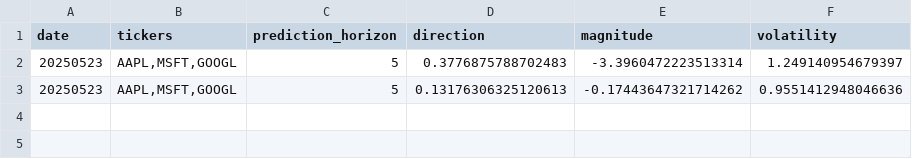
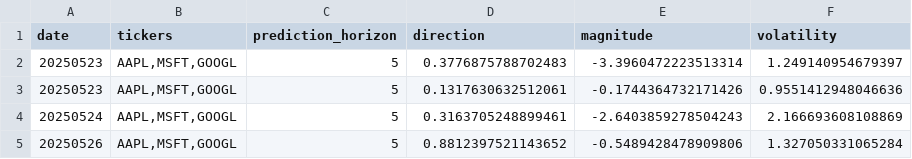
Before and after one commit to Zenon131/vectorfin, a CSV file: prediction_outputs/prediction_history.csv, drawn as a sheet.

```diff
--- a/prediction_outputs/prediction_history.csv
+++ b/prediction_outputs/prediction_history.csv
@@ -2,2 +2,4 @@ date,tickers,prediction_horizon,direction,magnitude,volatility
 20250523,"AAPL,MSFT,GOOGL",5,0.3776875788702483,-3.3960472223513314,1.249140954679397
-20250523,"AAPL,MSFT,GOOGL",5,0.13176306325120613,-0.17443647321714262,0.9551412948046636
+20250523,"AAPL,MSFT,GOOGL",5,0.1317630632512061,-0.1744364732171426,0.9551412948046636
+20250524,"AAPL,MSFT,GOOGL",5,0.3163705248899461,-2.6403859278504243,2.166693608108869
+20250526,"AAPL,MSFT,GOOGL",5,0.8812397521143652,-0.5489428478909806,1.327050331065284
```
Also changed, not shown: 9 other files.
